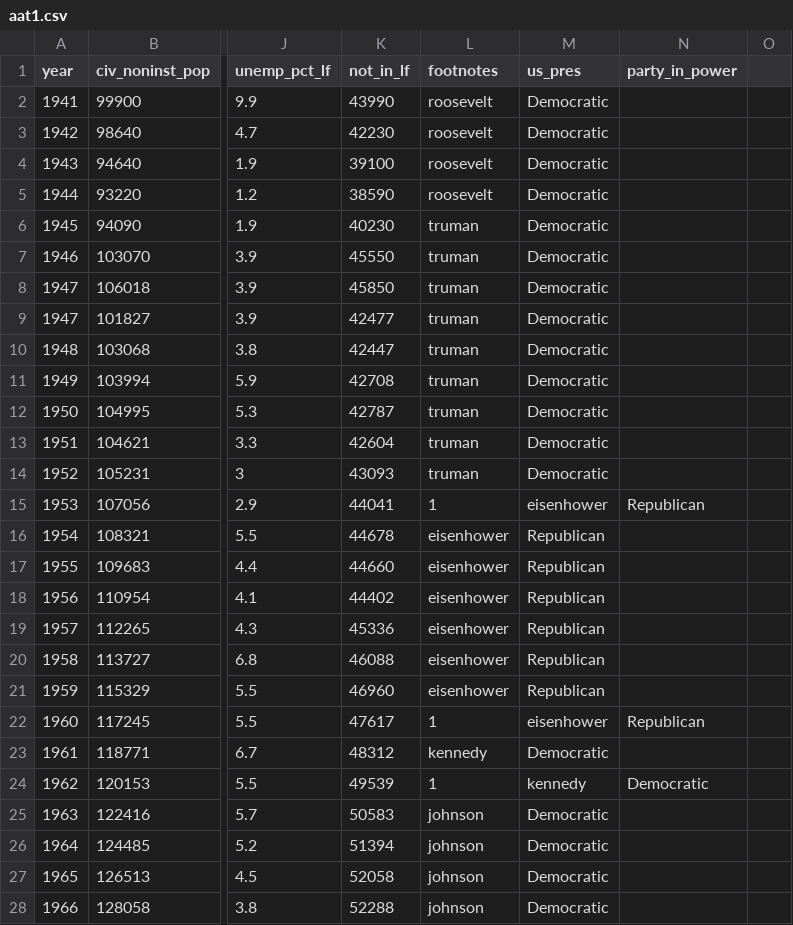
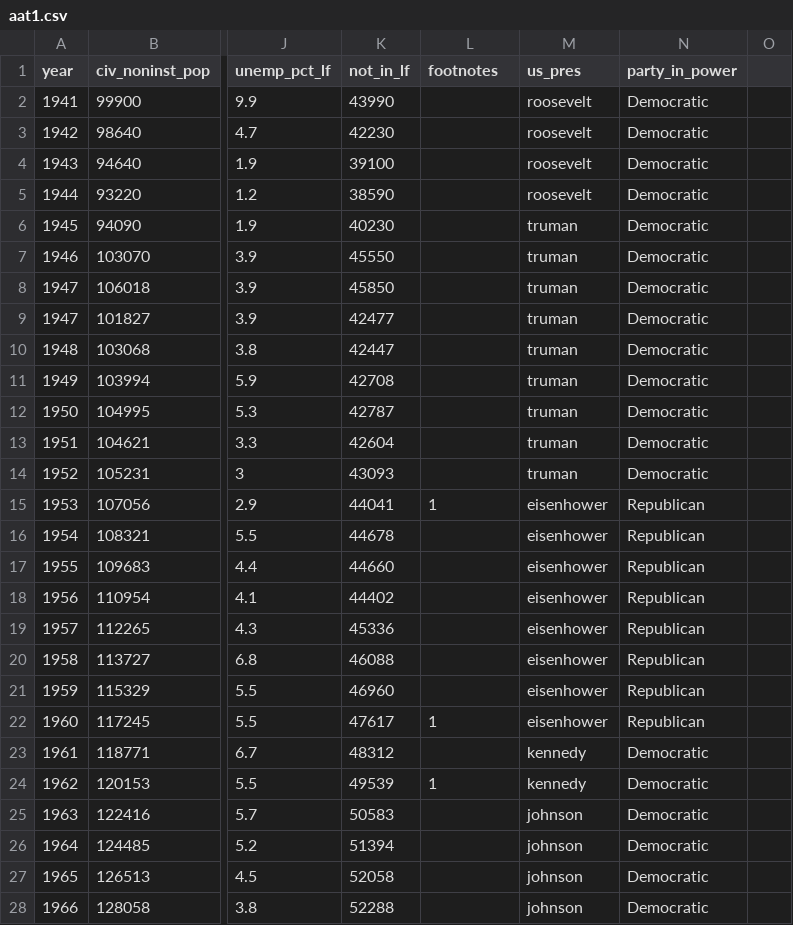
Before and after one commit to economics-datacarpentry/R-economics-lesson, a CSV file: data/aat1.csv, drawn as a sheet; only a part is shown, gaps mark what is left out; the diff covers the shown part only; the diff names each change by its address in the sheet, - before the commit and + after, or states it on an @@ line.

Commit message:
Reverted aat1.txt.

```diff
--- a/data/aat1.csv
+++ b/data/aat1.csv
-L2:L5 (footnotes): roosevelt
+L2:L5 (footnotes): (empty)
-M2:M5 (us_pres): Democratic
+M2:M5 (us_pres): roosevelt
-N2:N14 (party_in_power): (empty)
+N2:N14 (party_in_power): Democratic
-L6:L14 (footnotes): truman
+L6:L14 (footnotes): (empty)
-M6:M14 (us_pres): Democratic
+M6:M14 (us_pres): truman
-L16:L21 (footnotes): eisenhower
+L16:L21 (footnotes): (empty)
-M16:M21 (us_pres): Republican
+M16:M21 (us_pres): eisenhower
-N16:N21 (party_in_power): (empty)
+N16:N21 (party_in_power): Republican
-L23 (footnotes): kennedy
+L23 (footnotes): (empty)
-M23 (us_pres): Democratic
+M23 (us_pres): kennedy
-N23 (party_in_power): (empty)
+N23 (party_in_power): Democratic
-L25:L28 (footnotes): johnson
+L25:L28 (footnotes): (empty)
-M25:M28 (us_pres): Democratic
+M25:M28 (us_pres): johnson
-N25:N28 (party_in_power): (empty)
+N25:N28 (party_in_power): Democratic
```
Also changed, not shown: 80 edited cells elsewhere in this file.
